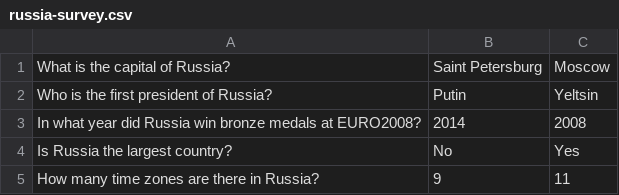
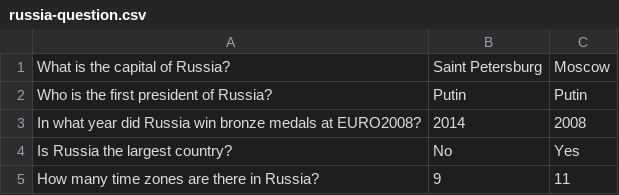
Before and after one commit to SekhinSergey/otus-spring-0923, a CSV file: hw1/src/main/resources/russia-question.csv (was hw1/src/main/resources/russia-survey.csv), drawn as a sheet.

```diff
--- a/hw1/src/main/resources/russia-survey.csv
+++ b/hw1/src/main/resources/russia-question.csv
@@ -1,3 +1,3 @@
 What is the capital of Russia?,Saint Petersburg,Moscow
-Who is the first president of Russia?,Putin,Yeltsin
+Who is the first president of Russia?,Putin,Putin
 In what year did Russia win bronze medals at EURO2008?,2014,2008
```
Also changed, not shown: 16 other files.
